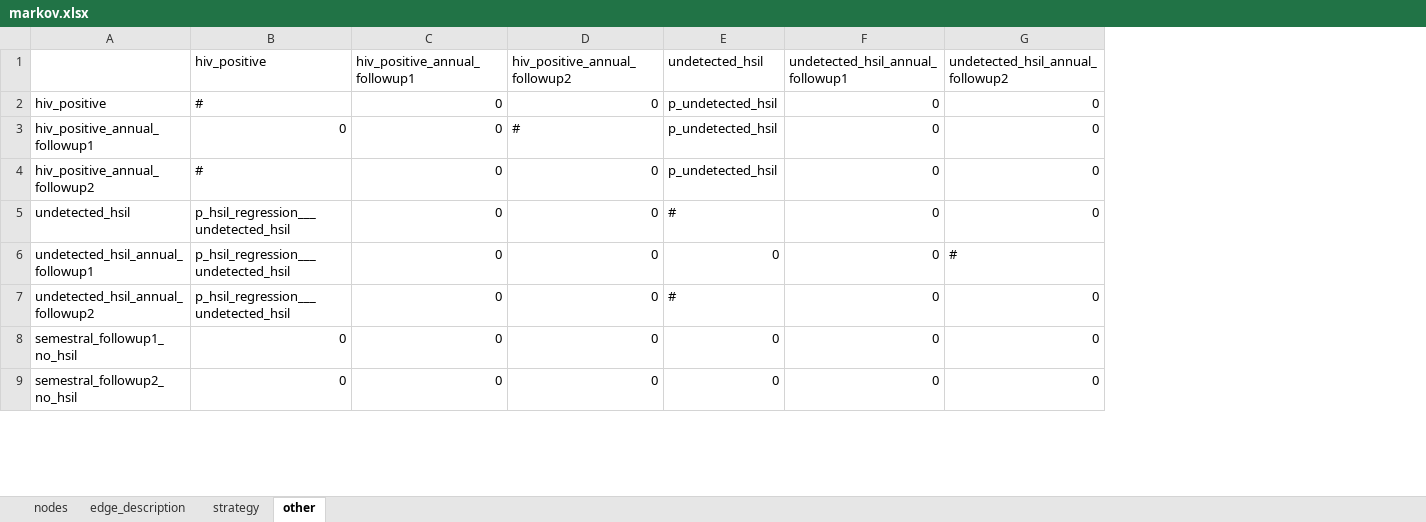
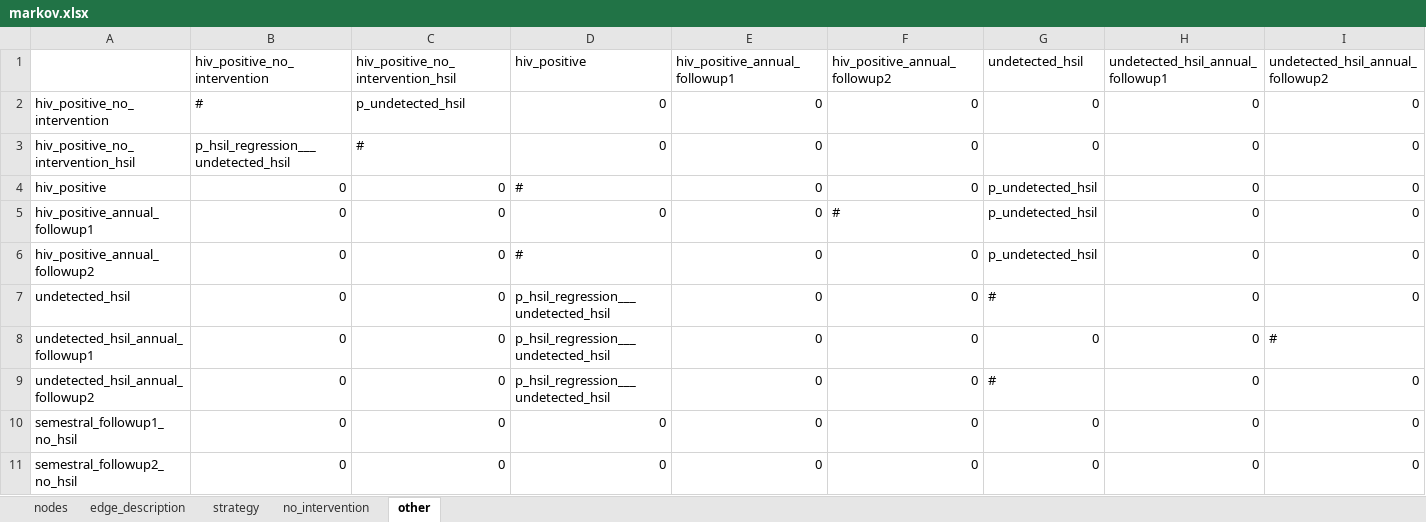
Before and after one commit to david-gomez-guillen/cea-anus, an Excel workbook: models/markov.xlsx, sheet other, drawn as a sheet; only a part is shown; values as stored, in another font and other column widths than the file's, no borders; addresses are those after the commit; rows hold the shown columns only; the diff names each change by its address in the sheet, - before the commit and + after, or states it on an @@ line.

```diff
--- a/models/markov.xlsx (sheet other)
+++ b/models/markov.xlsx (sheet other)
+sheet tab: no_intervention
+column B (hiv_positive_no_intervention), rows 4-11: all 0
+column C, row 1: hiv_positive_no_intervention_hsil; rows 4-11: all 0
+row 2: hiv_positive_no_intervention | # | p_undetected_hsil | 0 | 0 | 0 | 0 | 0 | 0
+row 3: hiv_positive_no_intervention_hsil | p_hsil_regression___undetected_hsil | # | 0 | 0 | 0 | 0 | 0 | 0
```
Also changed, not shown: sheet strategy, sheet edge_description, sheet nodes, params/context.xlsx, 22 other files.
